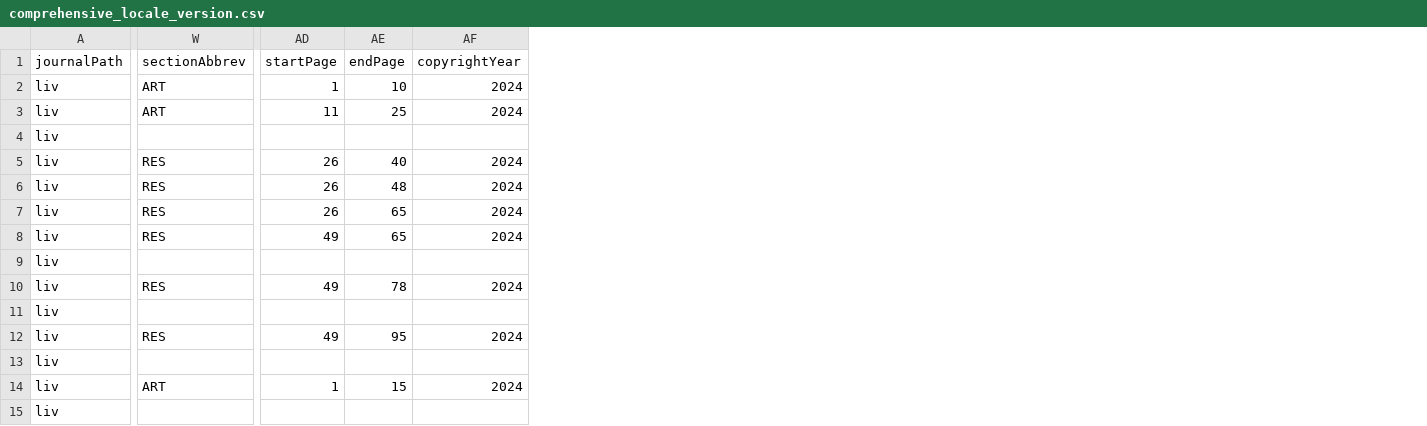
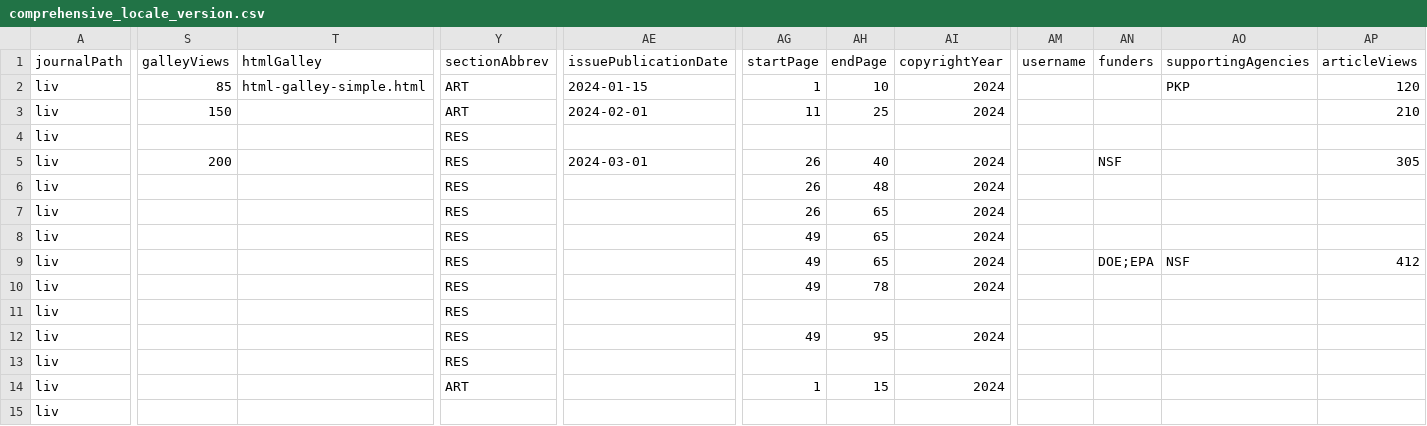
Before and after one commit to Godoy0722/ojs_csv_importexport, a CSV file: examples/issues/comprehensive_locale_version.csv, drawn as a sheet; only a part is shown, gaps mark what is left out; addresses are those after the commit; the diff covers the shown part only; the diff names each change by its address in the sheet, - before the commit and + after, or states it on an @@ line.

Commit message:
Align CSV import plugin with 3.5: new columns, processors, CLI fixes, and docs

```diff
--- a/examples/issues/comprehensive_locale_version.csv
+++ b/examples/issues/comprehensive_locale_version.csv
+column S (galleyViews), rows 2-5: 85 | 150 |  | 200
+column T (htmlGalley), row 2: html-galley-simple.html
+column AE (issuePublicationDate), rows 2-5: 2024-01-15 | 2024-02-01 |  | 2024-03-01
+column AM (username), empty
+column AN (funders), rows 5-9: NSF |  |  |  | DOE;EPA
+column AO (supportingAgencies), rows 2-9: PKP |  |  |  |  |  |  | NSF
+column AP (articleViews), rows 2-9: 120 | 210 |  | 305 |  |  |  | 412
-Y4 (sectionAbbrev): (empty)
+Y4 (sectionAbbrev): RES
-Y9 (sectionAbbrev): (empty)
+Y9 (sectionAbbrev): RES
-AG9 (startPage): (empty)
+AG9 (startPage): 49
-AH9 (endPage): (empty)
+AH9 (endPage): 65
-AI9 (copyrightYear): (empty)
+AI9 (copyrightYear): 2024
-Y11 (sectionAbbrev): (empty)
+Y11 (sectionAbbrev): RES
-Y13 (sectionAbbrev): (empty)
+Y13 (sectionAbbrev): RES
```
Also changed, not shown: 15 edited cells elsewhere in this file, examples/issues/issues_example.csv, examples/issues/multi_version_issues.csv, 28 other files.
